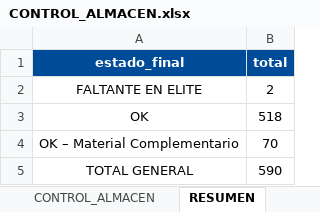
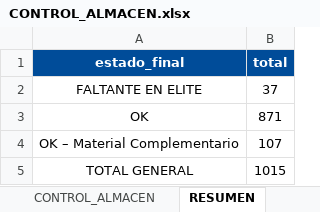
Before and after one commit to agaviria-projects/control_ans_v2, an Excel workbook: data_clean/CONTROL_ALMACEN.xlsx, sheet RESUMEN, drawn as a sheet; values as stored, in another font and other column widths than the file's, no borders; the diff names each change by its address in the sheet, - before the commit and + after, or states it on an @@ line.

```diff
--- a/data_clean/CONTROL_ALMACEN.xlsx (sheet RESUMEN)
+++ b/data_clean/CONTROL_ALMACEN.xlsx (sheet RESUMEN)
-B2 (total): 2
+B2 (total): 37
-B3 (total): 518
+B3 (total): 871
-B4 (total): 70
+B4 (total): 107
-B5 (total): 590
+B5 (total): 1015
```
Also changed, not shown: sheet NO_COINCIDEN, sheet CONTROL_ALMACEN, 2 other files.
